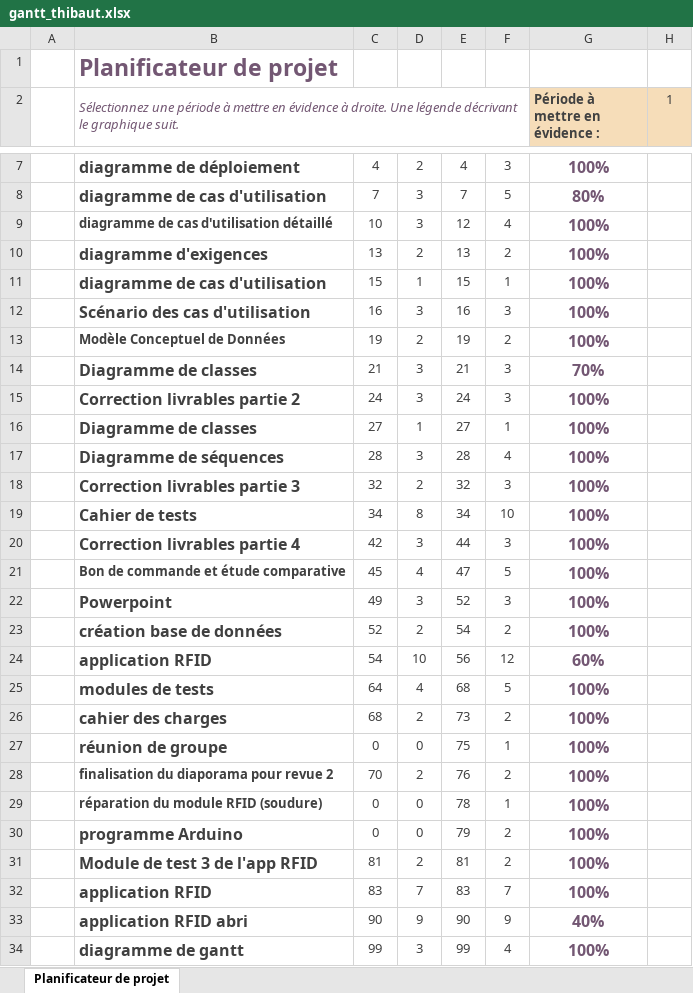
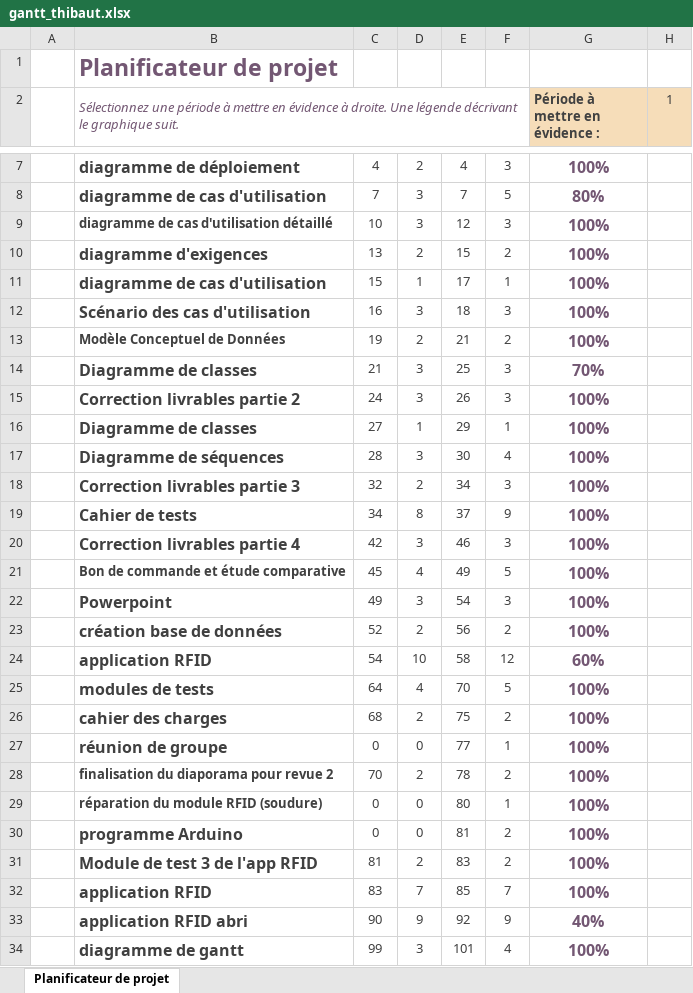
Before and after one commit to HugoTby/ProjetBTS, an Excel workbook: documents/diagrammes/gantt_thibaut.xlsx, sheet Planificateur de projet, drawn as a sheet; only a part is shown, gaps mark what is left out; values as stored, in another font and other column widths than the file's, no borders; conditional formats not drawn; the diff covers the shown part only; the diff names each change by its address in the sheet, - before the commit and + after, or states it on an @@ line.

Commit message:
gantt modifié

```diff
--- a/documents/diagrammes/gantt_thibaut.xlsx (sheet Planificateur de projet)
+++ b/documents/diagrammes/gantt_thibaut.xlsx (sheet Planificateur de projet)
-F9: 4
+F9: 3
-E10: 13
+E10: 15
-E11: 15
+E11: 17
-E12: 16
+E12: 18
-E13: 19
+E13: 21
-E14: 21
+E14: 25
-E15: 24
+E15: 26
-E16: 27
+E16: 29
-E17: 28
+E17: 30
-E18: 32
+E18: 34
-E19: 34
+E19: 37
-F19: 10
+F19: 9
-E20: 44
+E20: 46
-E21: 47
+E21: 49
-E22: 52
+E22: 54
-E23: 54
+E23: 56
-E24: 56
+E24: 58
-E25: 68
+E25: 70
-E26: 73
+E26: 75
-E27: 75
+E27: 77
-E28: 76
+E28: 78
-E29: 78
+E29: 80
-E30: 79
+E30: 81
-E31: 81
+E31: 83
-E32: 83
+E32: 85
-E33: 90
+E33: 92
-E34: 99
+E34: 101
```
Also changed, not shown: 2 edited cells elsewhere in this sheet.
